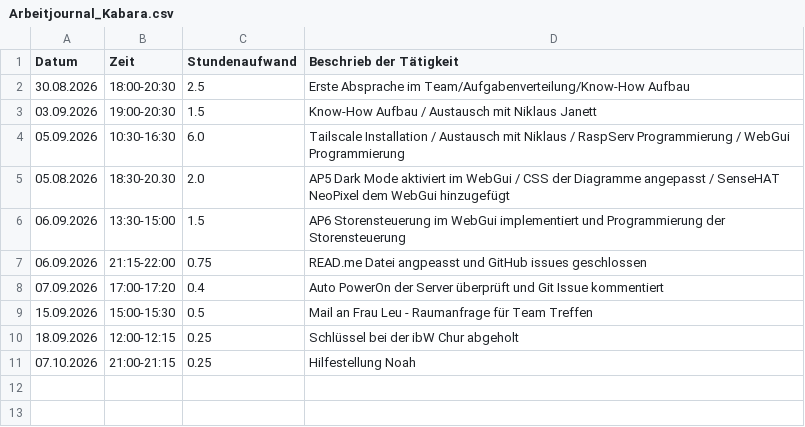
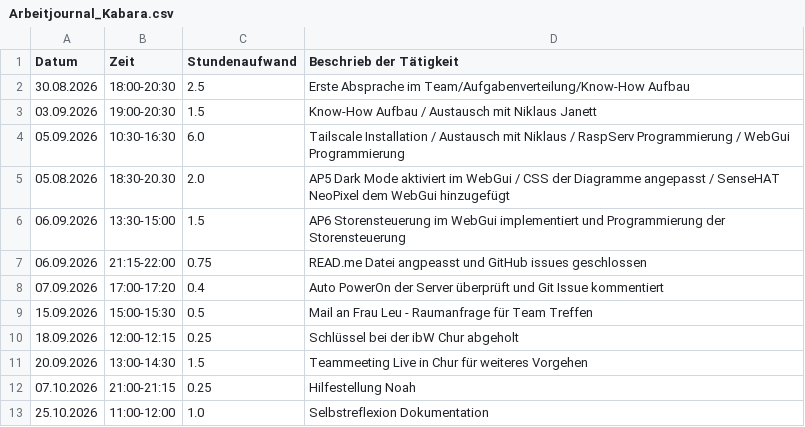
Before and after one commit to niklaus619/TA_V_IoT, a CSV file: Doc/Berichterstattung/Arbeitsjournale/Arbeitjournal_Kabara.csv, drawn as a sheet.

Commit message:
Selbstreflexion/Arbeitsjournal updated

```diff
--- a/Doc/Berichterstattung/Arbeitsjournale/Arbeitjournal_Kabara.csv
+++ b/Doc/Berichterstattung/Arbeitsjournale/Arbeitjournal_Kabara.csv
@@ -10,2 +10,4 @@ Datum,Zeit,Stundenaufwand,Beschrieb der Tätigkeit
 18.09.2026,12:00-12:15,0.25,Schlüssel bei der ibW Chur abgeholt
+20.09.2026,13:00-14:30,1.5,Teammeeting Live in Chur für weiteres Vorgehen
 07.10.2026,21:00-21:15,0.25,Hilfestellung Noah
+25.10.2026,11:00-12:00,1.0,Selbstreflexion Dokumentation
```
Also changed, not shown: 1 other file.
